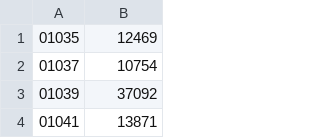
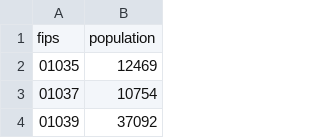
Before and after one commit to philschatz/population-by-county, a CSV file: fips-population.csv, drawn as a sheet; only a part is shown; the shorter side is filled out with more unchanged rows.

```diff
--- a/fips-population.csv
+++ b/fips-population.csv
@@ -1 +1,2 @@
+"fips", "population"
 "01035", 12469
```
Also changed, not shown: 1 other file.
